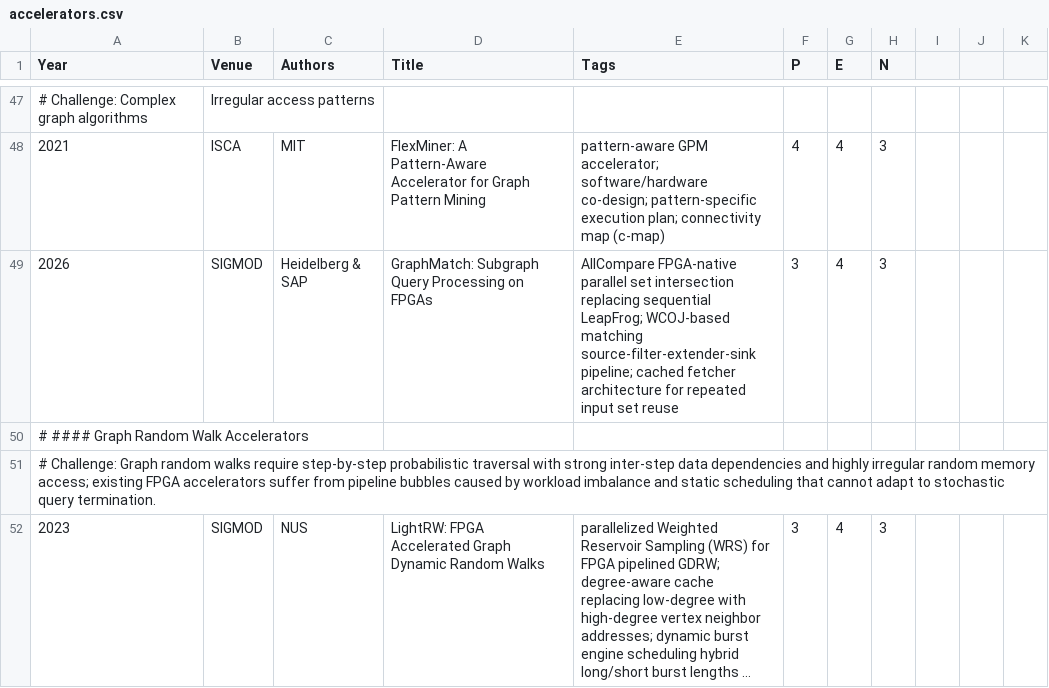
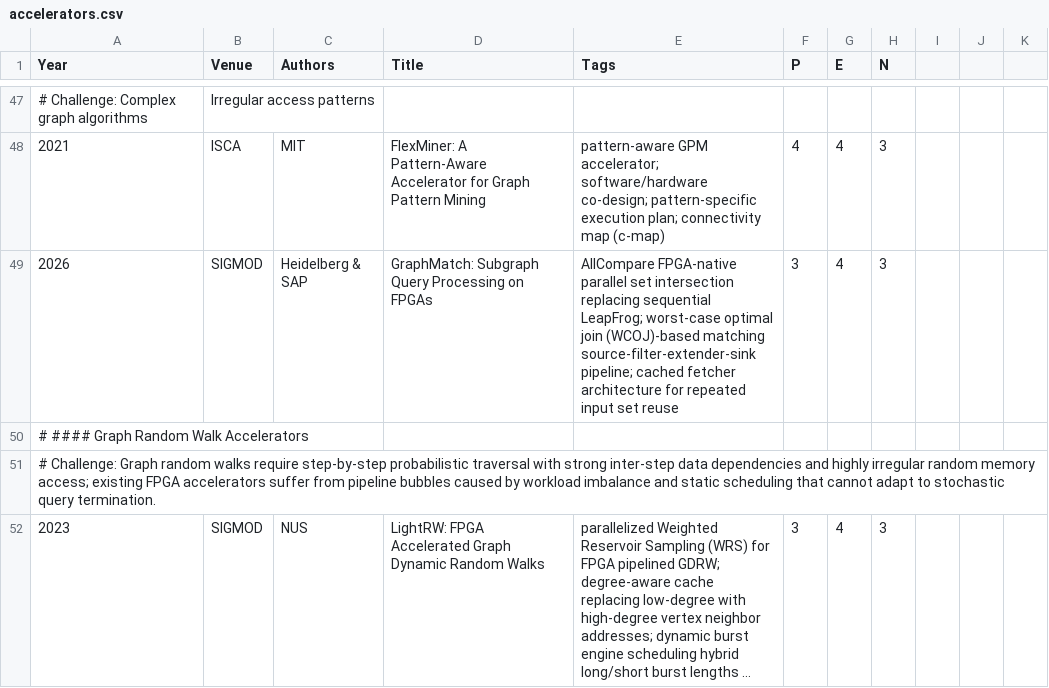
Before and after one commit to pku-lemonade/review, a CSV file: docs/data/hardware/accelerators.csv, drawn as a sheet; only a part is shown, gaps mark what is left out; long unchanged cells end in ….

```diff
--- a/docs/data/hardware/accelerators.csv
+++ b/docs/data/hardware/accelerators.csv
@@ -48,3 +48,3 @@ Year,Venue,Authors,Title,Tags,P,E,N
 2021,ISCA,MIT,FlexMiner: A Pattern-Aware Accelerator for Graph Pattern Mining,pattern-aware GPM accelerator; software/hardware co-design; pattern-specific execution plan; connectivity map (c-map),4,4,3
-2026,SIGMOD,Heidelberg & SAP,GraphMatch: Subgraph Query Processing on FPGAs,AllCompare FPGA-native parallel set intersection replacing sequential LeapFrog; WCOJ-based matching source-filter-extender-sink pipeline; cached fetcher architecture for repeated input set reuse,3,4,3
+2026,SIGMOD,Heidelberg & SAP,GraphMatch: Subgraph Query Processing on FPGAs,AllCompare FPGA-native parallel set intersection replacing sequential LeapFrog; worst-case optimal join (WCOJ)-based matching source-filter-extender-sink pipeline; cached fetcher architecture for repeated input set reuse,3,4,3
 # #### Graph Random Walk Accelerators
```
